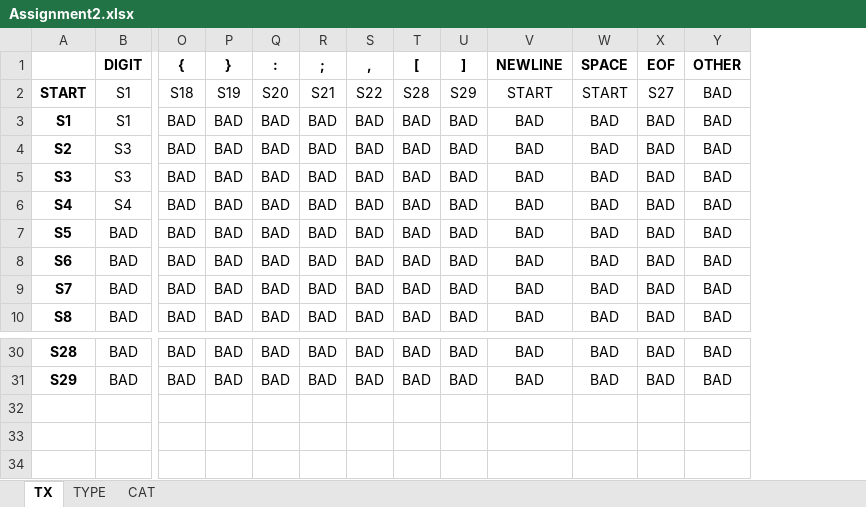
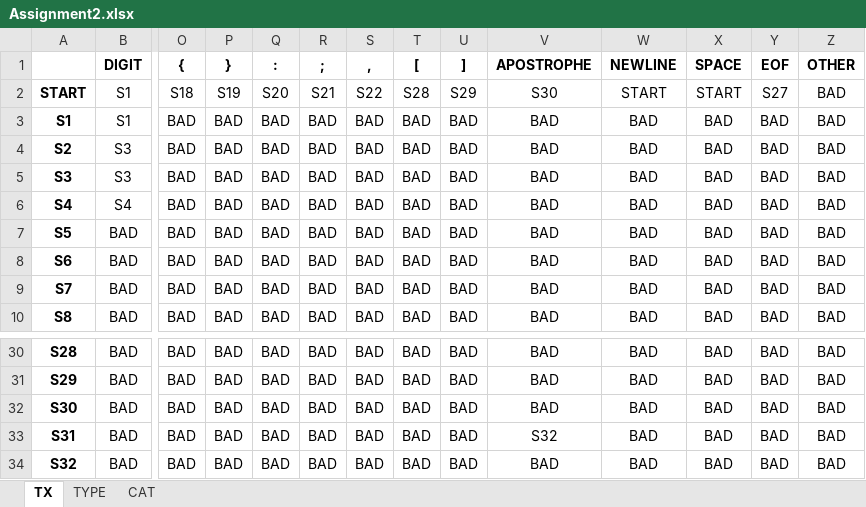
Before and after one commit to jacquesvcritien/CPS2000-Compiler-Programming, an Excel workbook: Documentation/Assignment2.xlsx, sheet TX, drawn as a sheet; only a part is shown, gaps mark what is left out; values as stored, in another font and other column widths than the file's, no borders; rows hold the shown columns only; the diff names each change by its address in the sheet, - before the commit and + after, or states it on an @@ line.

Commit message:
Finished code for assignment part 2

```diff
--- a/Documentation/Assignment2.xlsx (sheet TX)
+++ b/Documentation/Assignment2.xlsx (sheet TX)
+column V (APOSTROPHE), rows 2-10: S30 | BAD | BAD | BAD | BAD | BAD | BAD | BAD | BAD; rows 30-31: BAD | BAD
+row 32: S30 | BAD | BAD | BAD | BAD | BAD | BAD | BAD | BAD | BAD | BAD | BAD | BAD | BAD
+row 33: S31 | BAD | BAD | BAD | BAD | BAD | BAD | BAD | BAD | S32 | BAD | BAD | BAD | BAD
+row 34: S32 | BAD | BAD | BAD | BAD | BAD | BAD | BAD | BAD | BAD | BAD | BAD | BAD | BAD
```
Also changed, not shown: sheet TYPE, sheet CAT, 30 other files.
